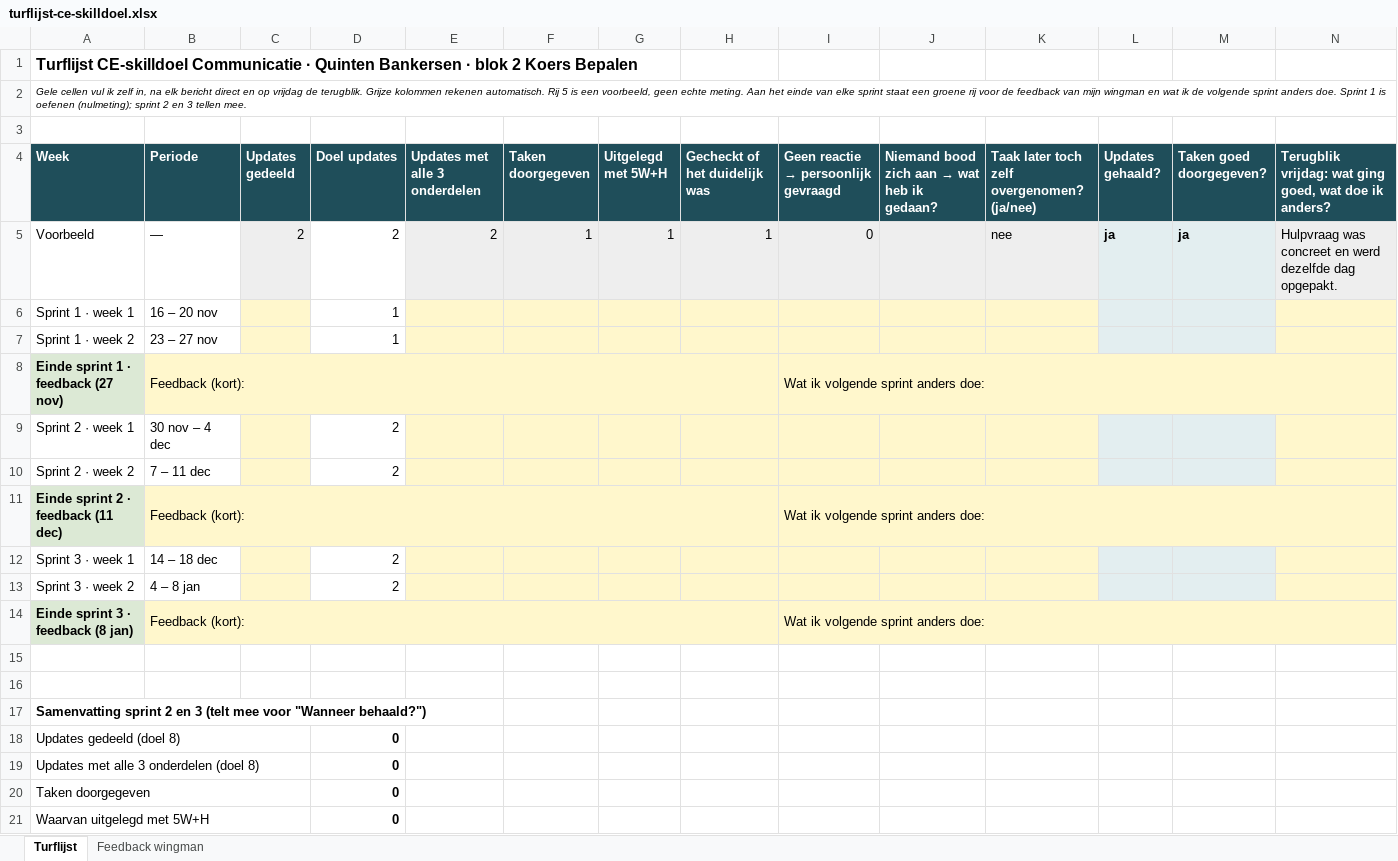
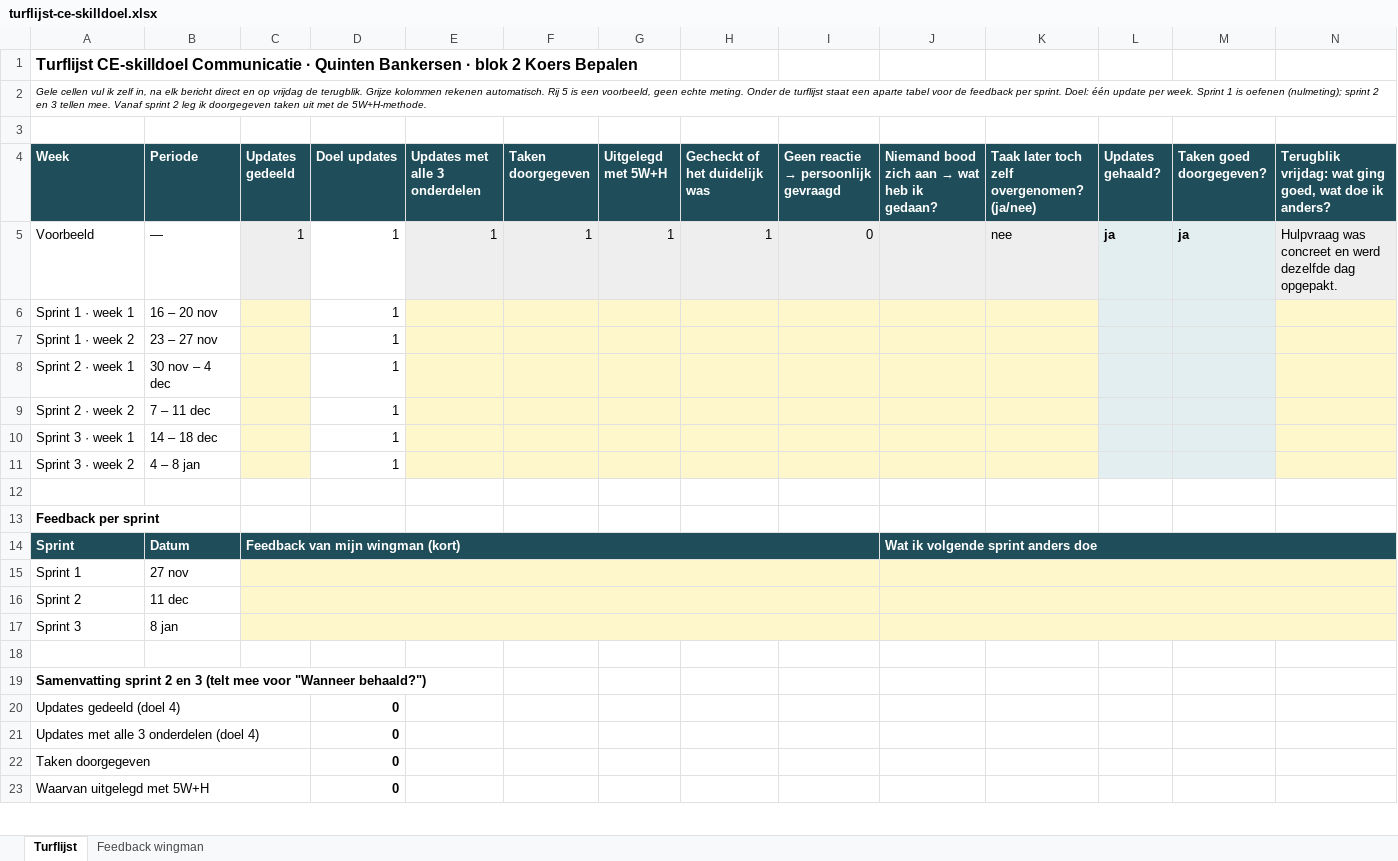
Before and after one commit to quintenbankersen23-sudo/Quinten-Bankersen-Portfolio-blok-2, an Excel workbook: bijlagen/turflijst-ce-skilldoel.xlsx, sheet Turflijst, drawn as a sheet; only a part is shown; values as stored, in another font and other column widths than the file's, no borders; removed rows and columns are numbered as before the commit, all else as after; the diff names each change by its address in the sheet, - before the commit and + after, or states it on an @@ line.

```diff
--- a/bijlagen/turflijst-ce-skilldoel.xlsx (sheet Turflijst)
+++ b/bijlagen/turflijst-ce-skilldoel.xlsx (sheet Turflijst)
-A2 (Week): …echte meting. Aan het einde van elke sprint staat een groene rij voor de feedback van mijn wingman en wat ik de volgende sprint anders doe. Sprint 1 is oefenen (nulmeting); sprint 2 en 3 tellen mee.
+A2 (Week): …echte meting. Onder de turflijst staat een aparte tabel voor de feedback per sprint. Doel: één update per week. Sprint 1 is oefenen (nulmeting); sprint 2 en 3 tellen mee. Vanaf sprint 2 leg ik doorgegeven taken uit met de 5W+H-methode.
-C5 (Updates gedeeld): 2
+C5 (Updates gedeeld): 1
-D5 (Doel updates): 2
+D5 (Doel updates): 1
-E5 (Updates met alle 3 onderdelen): 2
+E5 (Updates met alle 3 onderdelen): 1
-row 8: Einde sprint 1 · feedback (27 nov) | Feedback (kort): |  |  |  |  |  |  | Wat ik volgende sprint anders doe:
-D8:D9 (Doel updates): 2
+D8:D9 (Doel updates): 1
-row 11: Einde sprint 2 · feedback (11 dec) | Feedback (kort): |  |  |  |  |  |  | Wat ik volgende sprint anders doe:
-D10:D11 (Doel updates): 2
+D10:D11 (Doel updates): 1
-row 14: Einde sprint 3 · feedback (8 jan) | Feedback (kort): |  |  |  |  |  |  | Wat ik volgende sprint anders doe:
+row 13: Feedback per sprint
+row 14: Sprint | Datum | Feedback van mijn wingman (kort) |  |  |  |  |  |  | Wat ik volgende sprint anders doe
+row 15: Sprint 1 | 27 nov
+row 16: Sprint 2 | 11 dec
+row 17: Sprint 3 | 8 jan
-A20 (Week): Updates gedeeld (doel 8)
+A20 (Week): Updates gedeeld (doel 4)
-A21 (Week): Updates met alle 3 onderdelen (doel 8)
+A21 (Week): Updates met alle 3 onderdelen (doel 4)
```
Also changed, not shown: formulas that keep their value, 1 other file.
